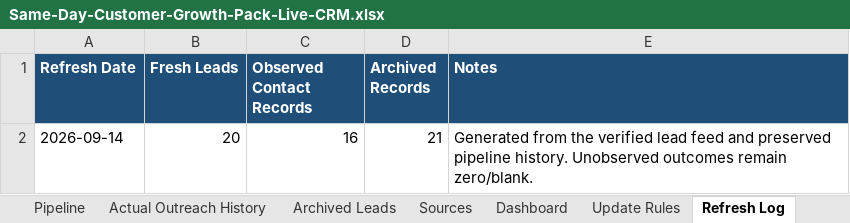
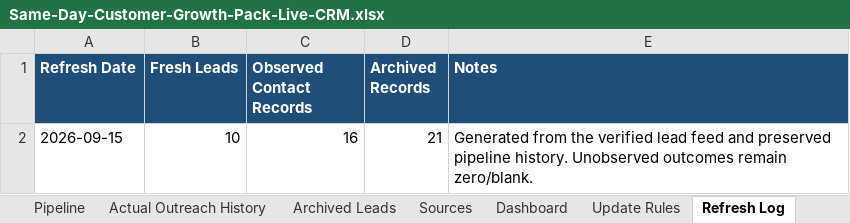
Before and after one commit to anastaysia94-sudo/founder-os, an Excel workbook: sales-engine/Same-Day-Customer-Growth-Pack-Live-CRM.xlsx, sheet Refresh Log, drawn as a sheet; values as stored, in another font and other column widths than the file's, no borders; the diff names each change by its address in the sheet, - before the commit and + after, or states it on an @@ line.

```diff
--- a/sales-engine/Same-Day-Customer-Growth-Pack-Live-CRM.xlsx (sheet Refresh Log)
+++ b/sales-engine/Same-Day-Customer-Growth-Pack-Live-CRM.xlsx (sheet Refresh Log)
-A2 (Refresh Date): 2026-09-14
+A2 (Refresh Date): 2026-09-15
-B2 (Fresh Leads): 20
+B2 (Fresh Leads): 10
```
Also changed, not shown: sheet New Lead Queue, sheet Pipeline, sheet Sources.
